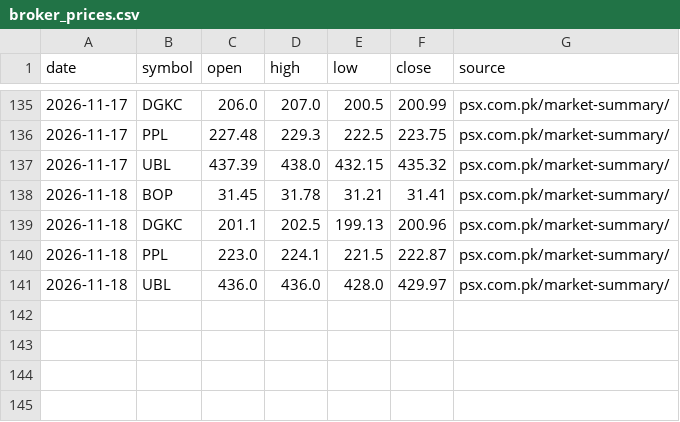
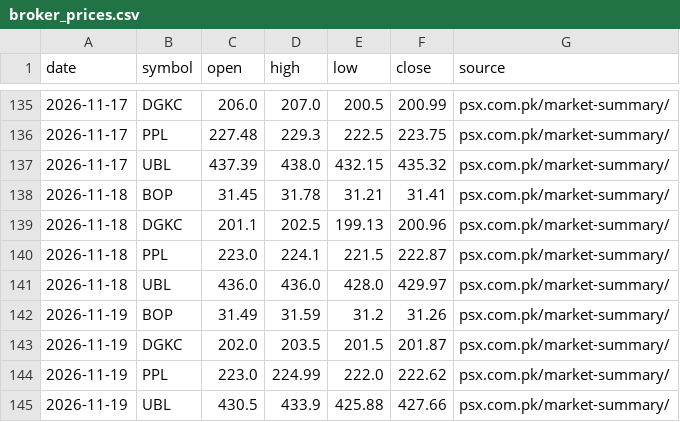
Before and after one commit to sshah66444/PSX-Signals, a CSV file: broker_prices.csv, drawn as a sheet; only a part is shown, gaps mark what is left out; the diff names each change by its address in the sheet, - before the commit and + after, or states it on an @@ line.

```diff
--- a/broker_prices.csv
+++ b/broker_prices.csv
+row 142: 2026-11-19 | BOP | 31.49 | 31.59 | 31.2 | 31.26 | psx.com.pk/market-summary/
+row 143: 2026-11-19 | DGKC | 202.0 | 203.5 | 201.5 | 201.87 | psx.com.pk/market-summary/
+row 144: 2026-11-19 | PPL | 223.0 | 224.99 | 222.0 | 222.62 | psx.com.pk/market-summary/
+row 145: 2026-11-19 | UBL | 430.5 | 433.9 | 425.88 | 427.66 | psx.com.pk/market-summary/
```
Also changed, not shown: 1 other file.
